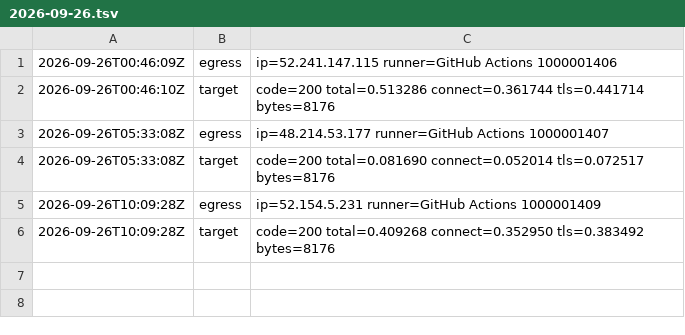
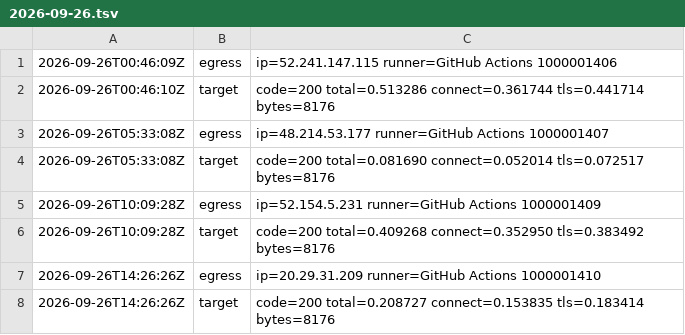
Before and after one commit to BenLangmead/snaptron-uptime-probe, a TSV file: results/2026-09-26.tsv, drawn as a sheet.

Commit message:
probe 2026-09-26T14:26:26Z

```diff
--- a/results/2026-09-26.tsv
+++ b/results/2026-09-26.tsv
@@ -6 +6,3 @@
 2026-09-26T10:09:28Z	target	code=200 total=0.409268 connect=0.352950 tls=0.383492 bytes=8176
+2026-09-26T14:26:26Z	egress	ip=20.29.31.209 runner=GitHub Actions 1000001410
+2026-09-26T14:26:26Z	target	code=200 total=0.208727 connect=0.153835 tls=0.183414 bytes=8176
```
